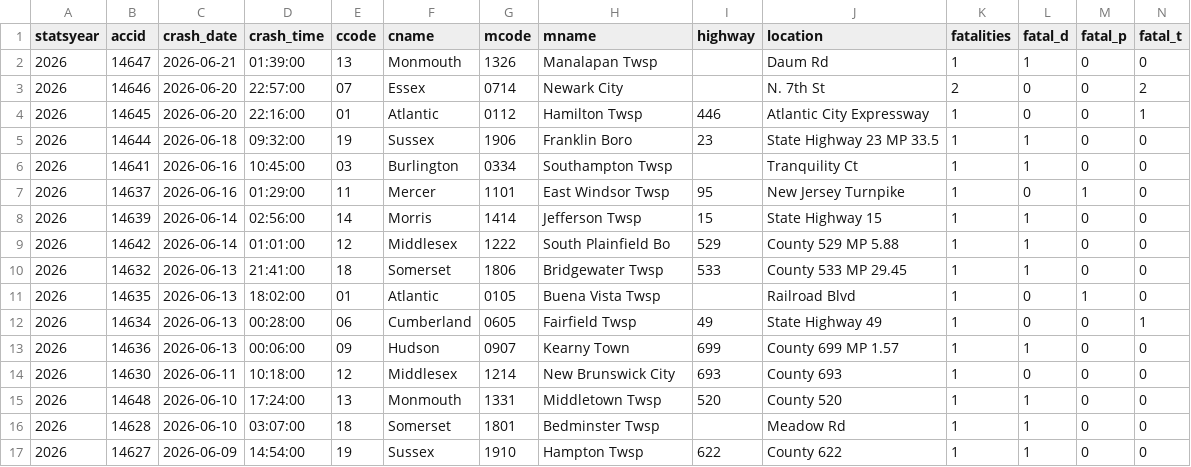
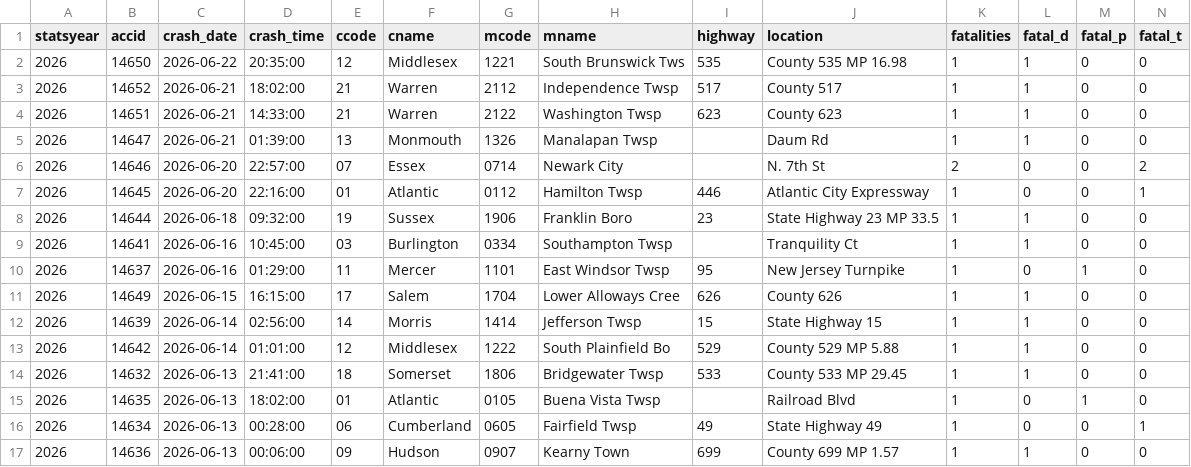
Before and after one commit to unneccesary-roughage/nj-crashes, a CSV file: exports/njsp_fatal_crashes_all.csv, drawn as a sheet; only a part is shown; the shorter side is filled out with more unchanged rows; rows hold the shown columns only; the diff names each change by its address in the sheet, - before the commit and + after, or states it on an @@ line.

```diff
--- a/exports/njsp_fatal_crashes_all.csv
+++ b/exports/njsp_fatal_crashes_all.csv
+row 2: 2026 | 14650 | 2026-06-22 | 20:35:00 | 12 | Middlesex | 1221 | South Brunswick Tws | 535 | County 535 MP 16.98 | 1 | 1 | 0 | 0
+row 3: 2026 | 14652 | 2026-06-21 | 18:02:00 | 21 | Warren | 2112 | Independence Twsp | 517 | County 517 | 1 | 1 | 0 | 0
+row 4: 2026 | 14651 | 2026-06-21 | 14:33:00 | 21 | Warren | 2122 | Washington Twsp | 623 | County 623 | 1 | 1 | 0 | 0
+row 11: 2026 | 14649 | 2026-06-15 | 16:15:00 | 17 | Salem | 1704 | Lower Alloways Cree | 626 | County 626 | 1 | 1 | 0 | 0
```
Also changed, not shown: 5 other files.
